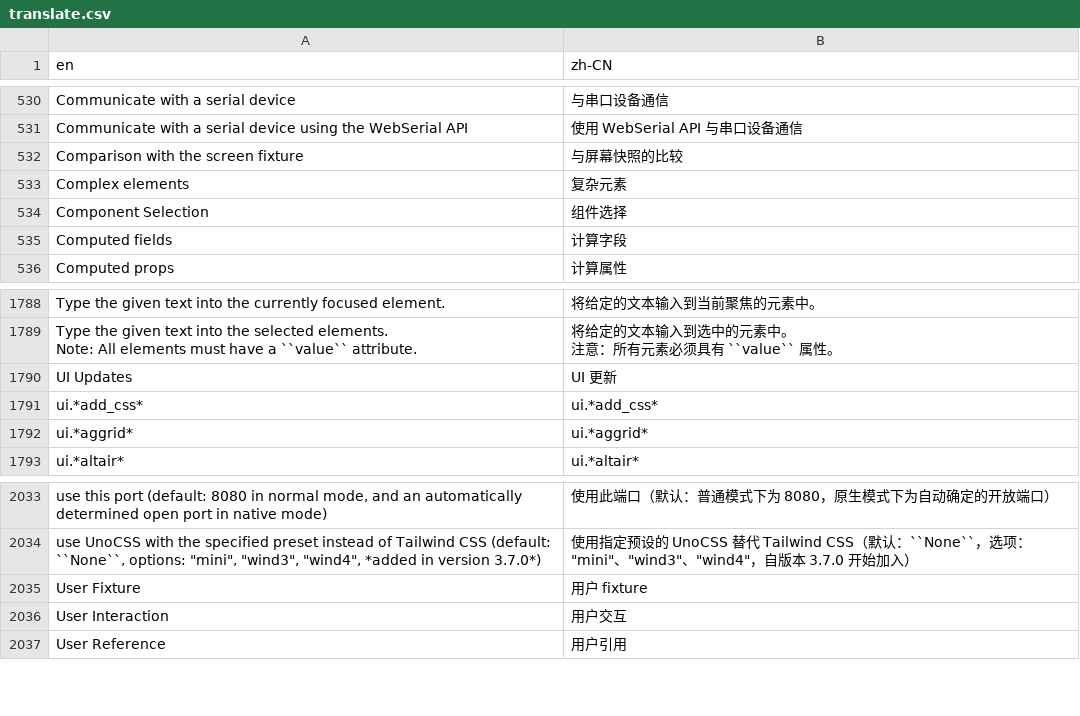
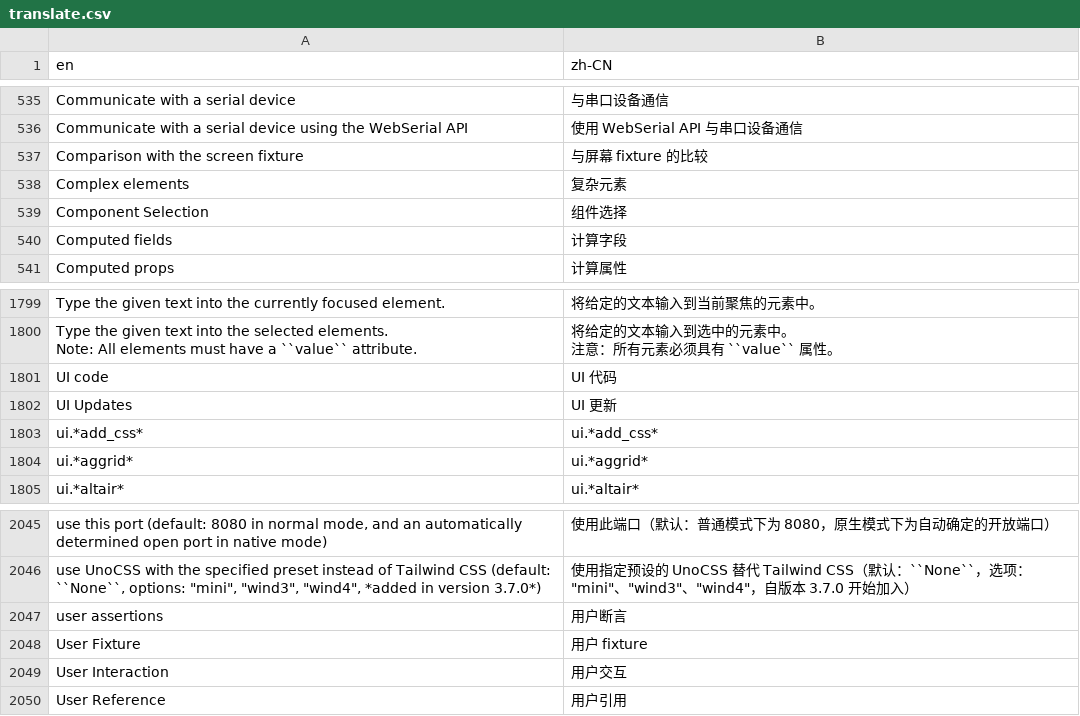
Before and after one commit to zauberzeug/nicegui, a CSV file: website/translate.csv, drawn as a sheet; only a part is shown, gaps mark what is left out; addresses are those after the commit; the diff covers the shown part only; the diff names each change by its address in the sheet, - before the commit and + after, or states it on an @@ line.

Commit message:
i18n the user and screen fixture

```diff
--- a/website/translate.csv
+++ b/website/translate.csv
-B537 (zh-CN): 与屏幕快照的比较
+B537 (zh-CN): 与屏幕 fixture 的比较
+row 1801: UI code | UI 代码
+row 2047: user assertions | 用户断言
```
Also changed, not shown: 11 added rows and 3 edited cells elsewhere in this file, 2 other files.
